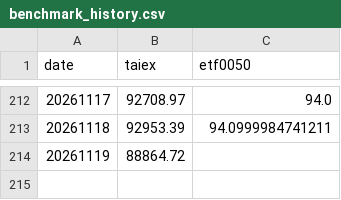
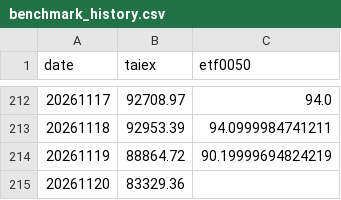
Before and after one commit to jasanlin177-hub/tsf-top5-index, a CSV file: data/benchmark_history.csv, drawn as a sheet; only a part is shown, gaps mark what is left out.

```diff
--- a/data/benchmark_history.csv
+++ b/data/benchmark_history.csv
@@ -213,2 +213,3 @@
 20261118,92953.39,94.0999984741211
-20261119,88864.72,
+20261119,88864.72,90.19999694824219
+20261120,83329.36,
```
Also changed, not shown: data/tsf_history.csv.
